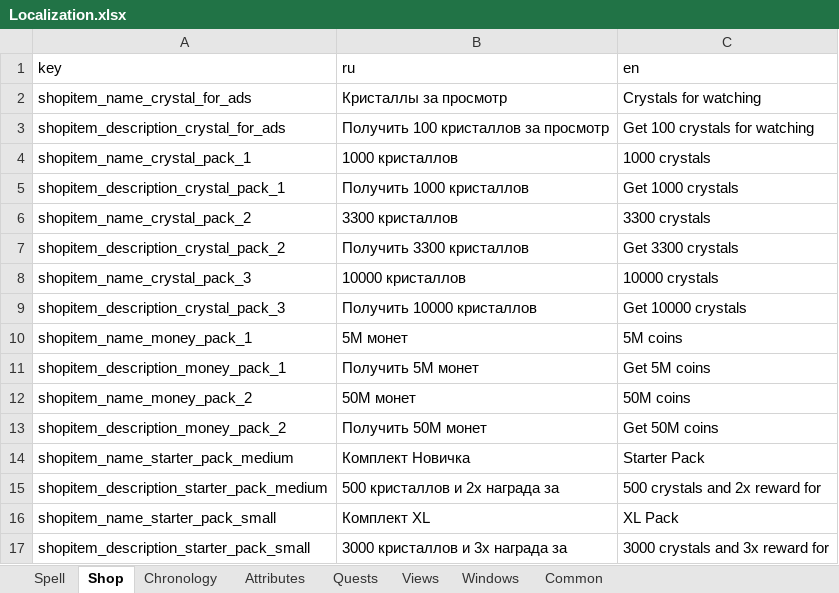
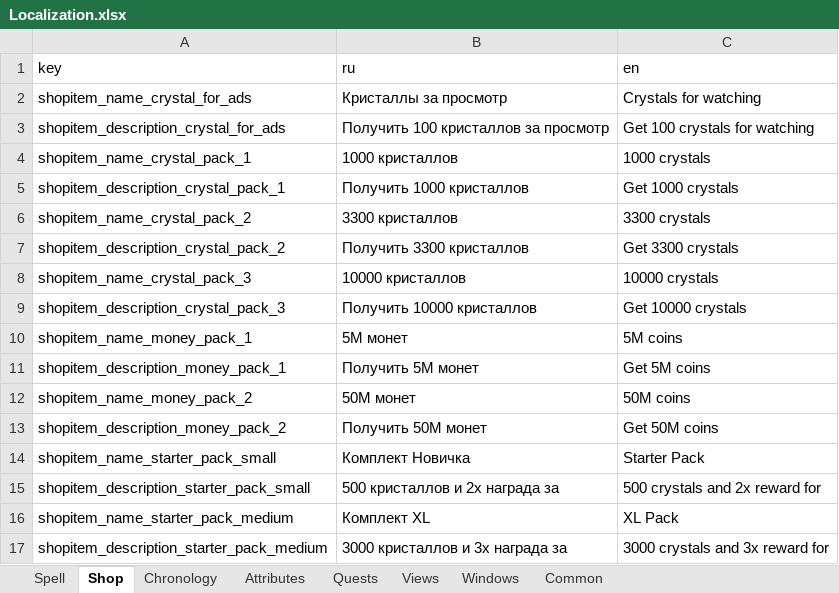
Before and after one commit to supermax143/Localization, an Excel workbook: CraftTD/Localization.xlsx, sheet Shop, drawn as a sheet; values as stored, in another font and other column widths than the file's, no borders; charts and pictures not drawn; the diff names each change by its address in the sheet, - before the commit and + after, or states it on an @@ line.

```diff
--- a/CraftTD/Localization.xlsx (sheet Shop)
+++ b/CraftTD/Localization.xlsx (sheet Shop)
-A14 (key): shopitem_name_starter_pack_medium
+A14 (key): shopitem_name_starter_pack_small
-A15 (key): shopitem_description_starter_pack_medium
+A15 (key): shopitem_description_starter_pack_small
-A16 (key): shopitem_name_starter_pack_small
+A16 (key): shopitem_name_starter_pack_medium
-A17 (key): shopitem_description_starter_pack_small
+A17 (key): shopitem_description_starter_pack_medium
```
Also changed, not shown: sheet Common, 5 other files.
